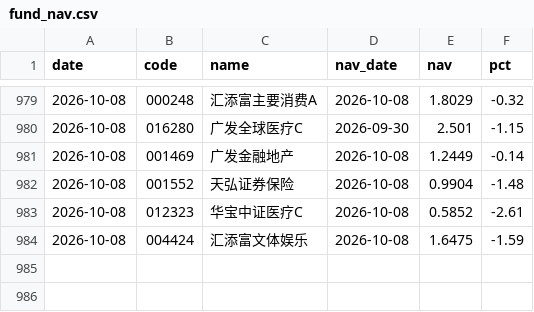
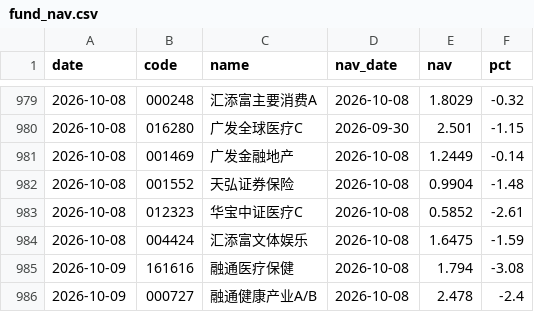
Before and after one commit to yangzai360/WealthHub, a CSV file: data/processed/history/fund_nav.csv, drawn as a sheet; only a part is shown, gaps mark what is left out; the diff names each change by its address in the sheet, - before the commit and + after, or states it on an @@ line.

Commit message:
chore(preopen): 2026-10-09 盘前档 — 档型③正常交易日盘前，报告 + 8 脚本 + 6 产物
- reports/daily/2026-10-09.md 新建（一、盘前分析，8 个三级章节）
- 行情增量: indices.csv +7（US 10/8 收盘）/ fund_nav.csv +2（10/8 净值补录）/ etf_intraday.csv 0
- 事件库 +25 / 回填 4（美股标普医药，XLV −0.3871%）/ 全库留空 41
- 情绪标注 25 条（rule_table_fallback，DeepSeek HTTP 402 连续第 4 档）
- 组合基准 374,466.56 元（10/8 收盘）；档型③不产 close / 不产 pending
- 金额补齐器 --dry 验收 0 处；章节 1+8、占位符 0、元 元 0

```diff
--- a/data/processed/history/fund_nav.csv
+++ b/data/processed/history/fund_nav.csv
+row 985: 2026-10-09 | 161616 | 融通医疗保健 | 2026-10-08 | 1.794 | -3.08
+row 986: 2026-10-09 | 000727 | 融通健康产业A/B | 2026-10-08 | 2.478 | -2.4
```
Also changed, not shown: data/processed/history/indices.csv, 20 other files.
